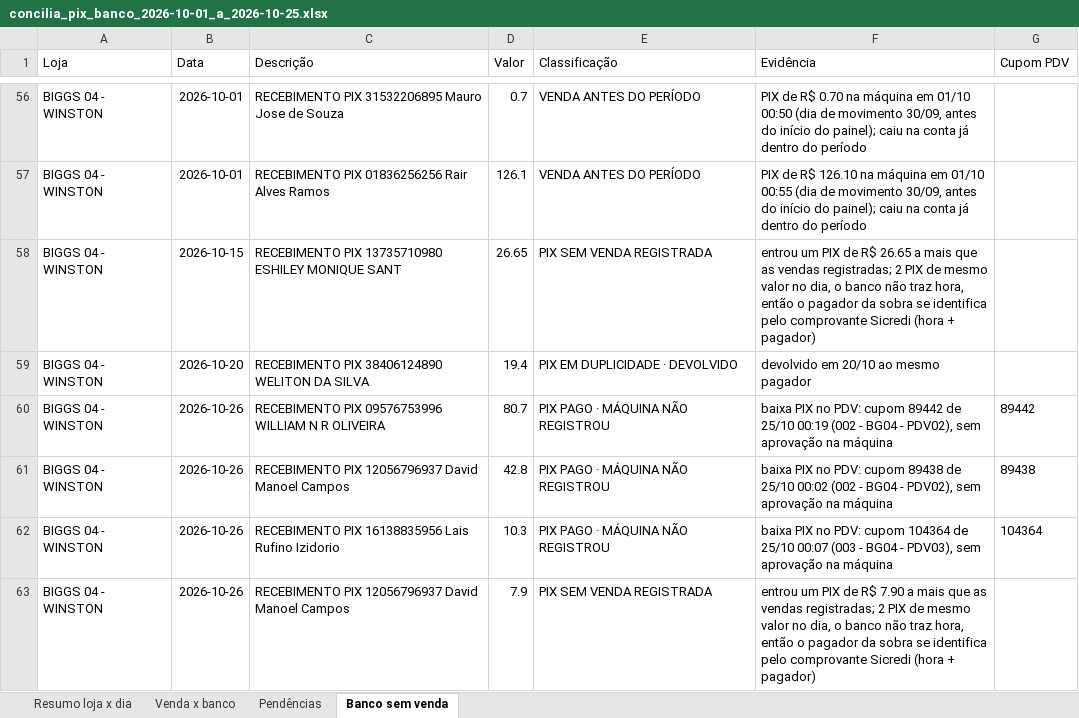
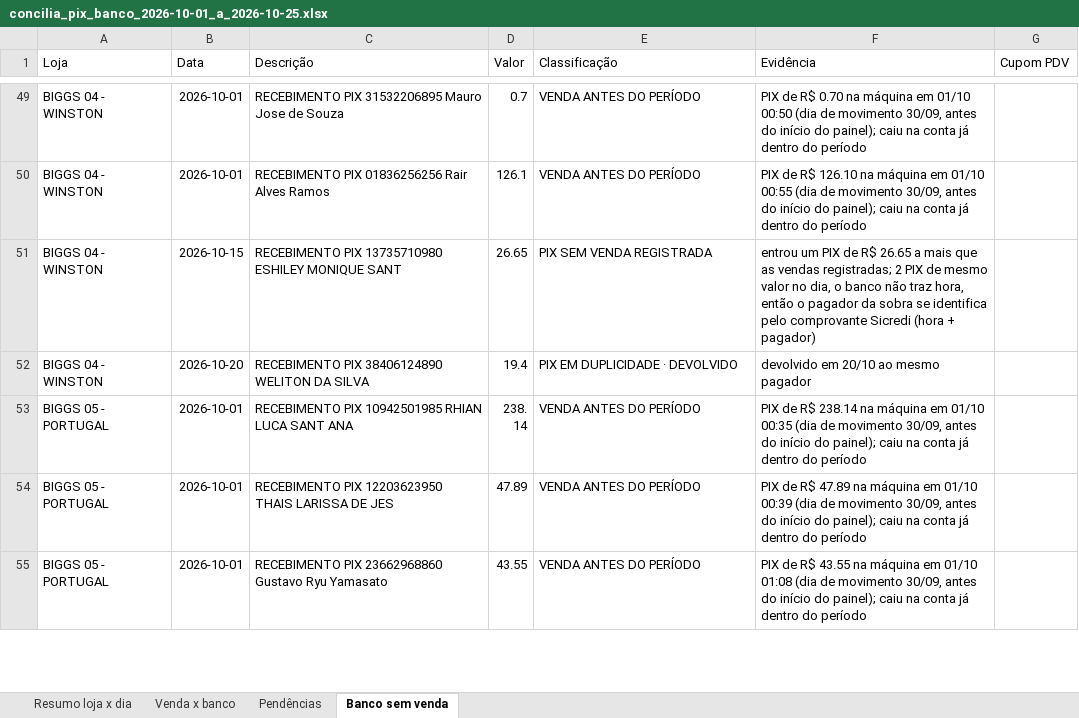
Before and after one commit to hylaryfarias/conciliacao-diaria, an Excel workbook: saida/concilia_pix_banco_2026-10-01_a_2026-10-25.xlsx, sheet Banco sem venda, drawn as a sheet; only a part is shown, gaps mark what is left out; the shorter side is filled out with more unchanged rows; values as stored, in another font and other column widths than the file's, no borders; the diff covers the shown part only; the diff names each change by its address in the sheet, - before the commit and + after, or states it on an @@ line.

```diff
--- a/saida/concilia_pix_banco_2026-10-01_a_2026-10-25.xlsx (sheet Banco sem venda)
+++ b/saida/concilia_pix_banco_2026-10-01_a_2026-10-25.xlsx (sheet Banco sem venda)
-row 60: BIGGS 04 - WINSTON | 2026-10-26 | RECEBIMENTO PIX 09576753996 WILLIAM N R OLIVEIRA | 80.7 | PIX PAGO · MÁQUINA NÃO REGISTROU | baixa PIX no PDV: cupom 89442 de 25/10 00:19 (002 - BG04 - PDV02), sem aprovação na máquina | 89442
-row 61: BIGGS 04 - WINSTON | 2026-10-26 | RECEBIMENTO PIX 12056796937 David Manoel Campos | 42.8 | PIX PAGO · MÁQUINA NÃO REGISTROU | baixa PIX no PDV: cupom 89438 de 25/10 00:02 (002 - BG04 - PDV02), sem aprovação na máquina | 89438
-row 62: BIGGS 04 - WINSTON | 2026-10-26 | RECEBIMENTO PIX 16138835956 Lais Rufino Izidorio | 10.3 | PIX PAGO · MÁQUINA NÃO REGISTROU | baixa PIX no PDV: cupom 104364 de 25/10 00:07 (003 - BG04 - PDV03), sem aprovação na máquina | 104364
-row 63: BIGGS 04 - WINSTON | 2026-10-26 | RECEBIMENTO PIX 12056796937 David Manoel Campos | 7.9 | PIX SEM VENDA REGISTRADA | entrou um PIX de R$ 7.90 a mais que as vendas registradas; 2 PIX de mesmo valor no dia, o banco não traz hora, então o pagador da sobra se identifica pelo comprovante Sicredi (hora + pagador)
```
Also changed, not shown: 16 removed rows and 6 edited cells elsewhere in this sheet, sheet Venda x banco, sheet Resumo loja x dia, saida/concilia_cartao_banco_2026-10-01_a_2026-10-25.xlsx, saida/concilia_cupom.xlsx, 23 other files.
